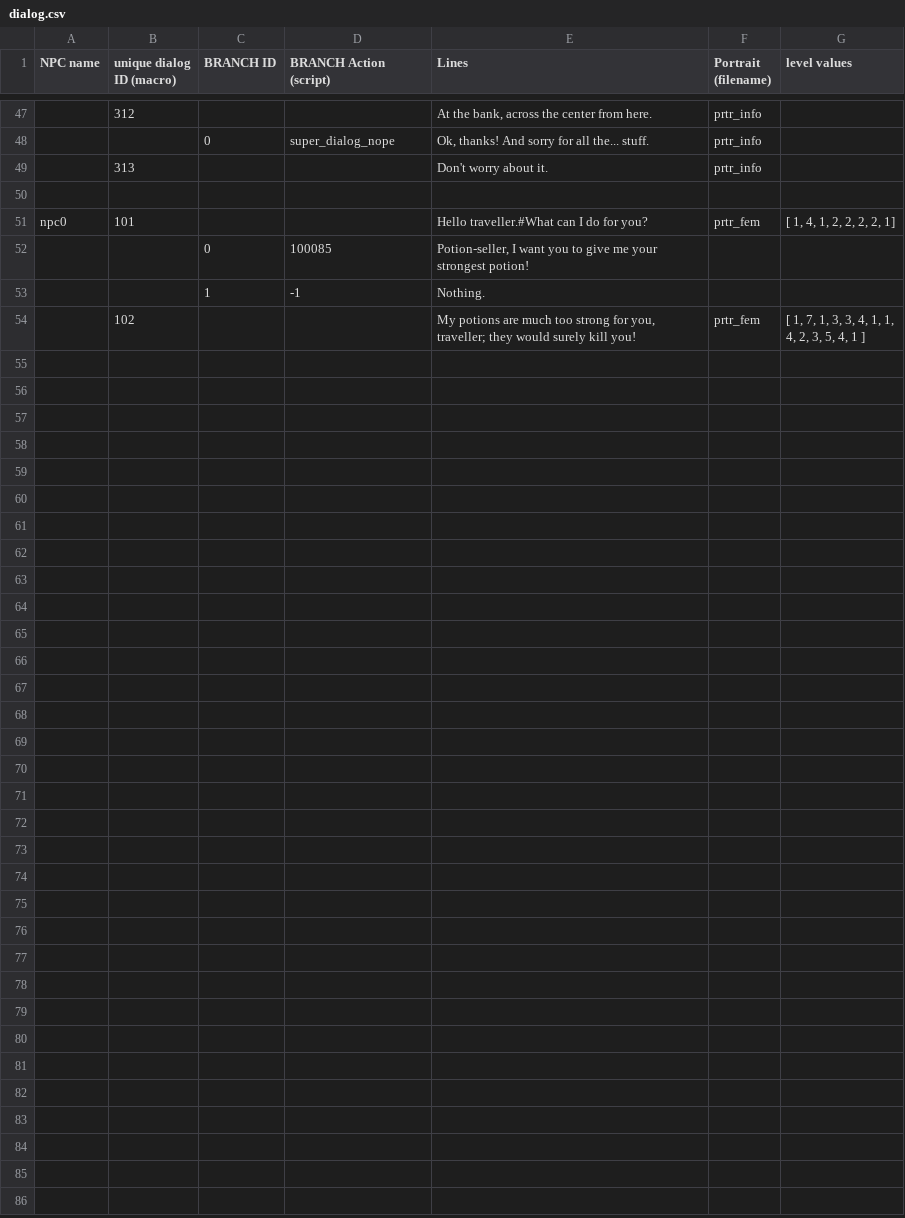
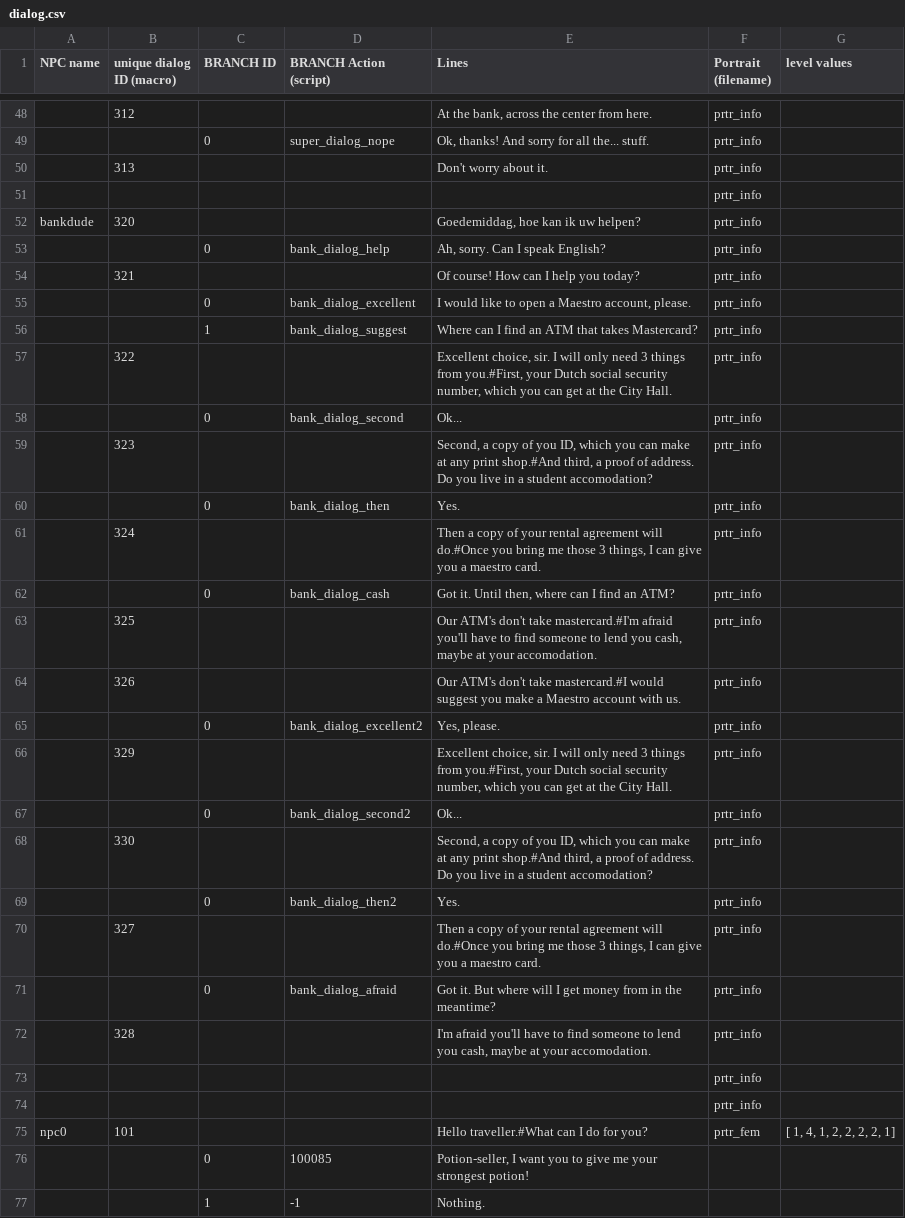
Before and after one commit to AutoParanoid/FreddieGoesToTheBank, a CSV file: datafiles/dialog.csv, drawn as a sheet; only a part is shown, gaps mark what is left out; the shorter side is filled out with more unchanged rows; addresses are those after the commit; the diff covers the shown part only; the diff names each change by its address in the sheet, - before the commit and + after, or states it on an @@ line.

Commit message:
Bank dialog added, + prompt to go find dorm.

```diff
--- a/datafiles/dialog.csv
+++ b/datafiles/dialog.csv
-F51 (Portrait (filename)): (empty)
+F51 (Portrait (filename)): prtr_info
+row 52: bankdude | 320 |  |  | Goedemiddag, hoe kan ik uw helpen? | prtr_info
+row 53:  |  | 0 | bank_dialog_help | Ah, sorry. Can I speak English? | prtr_info
+row 54:  | 321 |  |  | Of course! How can I help you today? | prtr_info
+row 55:  |  | 0 | bank_dialog_excellent | I would like to open a Maestro account, please. | prtr_info
+row 56:  |  | 1 | bank_dialog_suggest | Where can I find an ATM that takes Mastercard? | prtr_info
+row 57:  | 322 |  |  | Excellent choice, sir. I will only need 3 things from you.#First, your Dutch social security number, which you can get at the City Hall. | prtr_info
+row 58:  |  | 0 | bank_dialog_second | Ok... | prtr_info
+row 59:  | 323 |  |  | Second, a copy of you ID, which you can make at any print shop.#And third, a proof of address. Do you live in a student accomodation? | prtr_info
+row 60:  |  | 0 | bank_dialog_then | Yes. | prtr_info
+row 61:  | 324 |  |  | Then a copy of your rental agreement will do.#Once you bring me those 3 things, I can give you a maestro card. | prtr_info
+row 62:  |  | 0 | bank_dialog_cash | Got it. Until then, where can I find an ATM? | prtr_info
+row 63:  | 325 |  |  | Our ATM's don't take mastercard.#I'm afraid you'll have to find someone to lend you cash, maybe at your accomodation. | prtr_info
+row 64:  | 326 |  |  | Our ATM's don't take mastercard.#I would suggest you make a Maestro account with us. | prtr_info
+row 65:  |  | 0 | bank_dialog_excellent2 | Yes, please. | prtr_info
+row 66:  | 329 |  |  | Excellent choice, sir. I will only need 3 things from you.#First, your Dutch social security number, which you can get at the City Hall. | prtr_info
+row 67:  |  | 0 | bank_dialog_second2 | Ok... | prtr_info
+row 68:  | 330 |  |  | Second, a copy of you ID, which you can make at any print shop.#And third, a proof of address. Do you live in a student accomodation? | prtr_info
+row 69:  |  | 0 | bank_dialog_then2 | Yes. | prtr_info
+row 70:  | 327 |  |  | Then a copy of your rental agreement will do.#Once you bring me those 3 things, I can give you a maestro card. | prtr_info
+row 71:  |  | 0 | bank_dialog_afraid | Got it. But where will I get money from in the meantime? | prtr_info
+row 72:  | 328 |  |  | I'm afraid you'll have to find someone to lend you cash, maybe at your accomodation. | prtr_info
+row 73:  |  |  |  |  | prtr_info
+row 74:  |  |  |  |  | prtr_info
```
Also changed, not shown: 1 added row elsewhere in this file, 37 other files.
